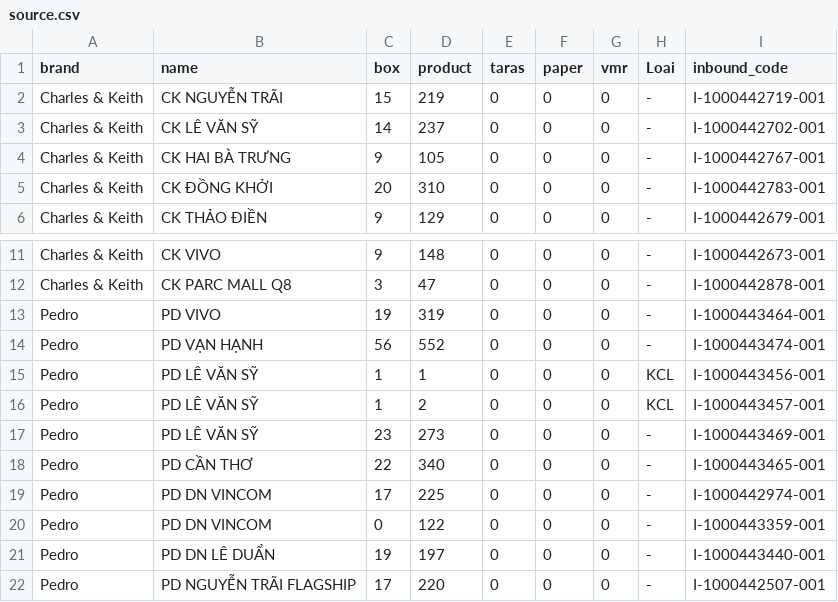
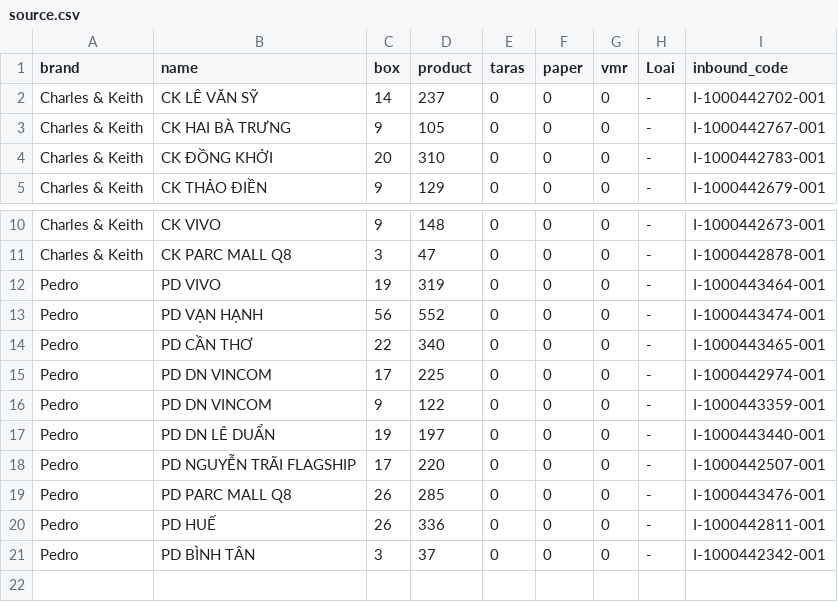
Before and after one commit to thuanmaison113-boop/newinbound, a CSV file: source.csv, drawn as a sheet; only a part is shown, gaps mark what is left out; the shorter side is filled out with more unchanged rows.

Commit message:
Add files via upload

```diff
--- a/source.csv
+++ b/source.csv
@@ -1,3 +1,2 @@
 "brand","name","box","product","taras","paper","vmr","Loai","inbound_code"
-Charles & Keith,CK NGUYỄN TRÃI,15,219,0,0,0,-,I-1000442719-001
 Charles & Keith,CK LÊ VĂN SỸ,14,237,0,0,0,-,I-1000442702-001
@@ -14,8 +13,5 @@ Pedro,PD VIVO,19,319,0,0,0,-,I-1000443464-001
 Pedro,PD VẠN HẠNH,56,552,0,0,0,-,I-1000443474-001
-Pedro,PD LÊ VĂN SỸ,1,1,0,0,0,KCL,I-1000443456-001
-Pedro,PD LÊ VĂN SỸ,1,2,0,0,0,KCL,I-1000443457-001
-Pedro,PD LÊ VĂN SỸ,23,273,0,0,0,-,I-1000443469-001
 Pedro,PD CẦN THƠ,22,340,0,0,0,-,I-1000443465-001
 Pedro,PD DN VINCOM,17,225,0,0,0,-,I-1000442974-001
-Pedro,PD DN VINCOM,0,122,0,0,0,-,I-1000443359-001
+Pedro,PD DN VINCOM,9,122,0,0,0,-,I-1000443359-001
 Pedro,PD DN LÊ DUẨN,19,197,0,0,0,-,I-1000443440-001
```
